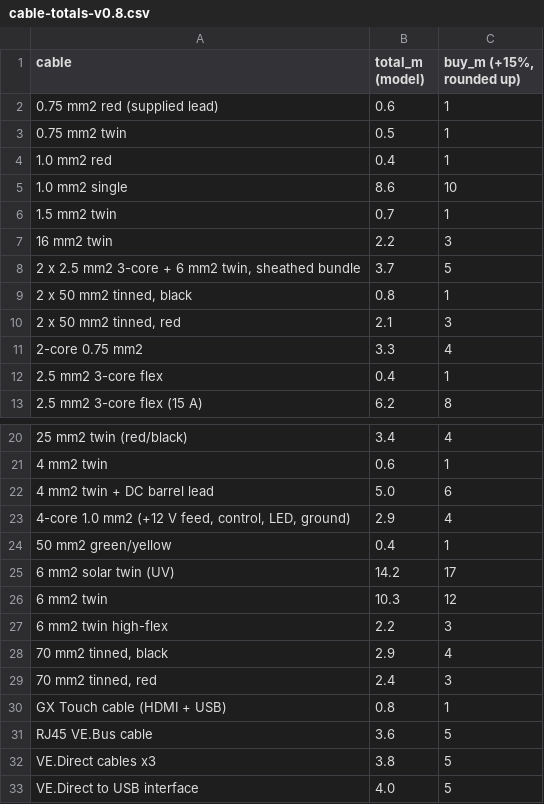
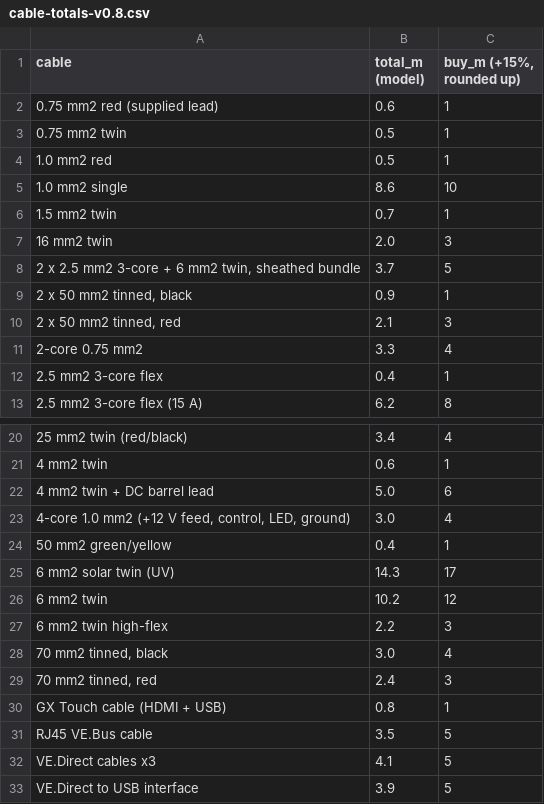
Before and after one commit to Kieran-who/kia-tasman-fitout, a CSV file: bom/cable-totals-v0.8.csv, drawn as a sheet; only a part is shown, gaps mark what is left out.

```diff
--- a/bom/cable-totals-v0.8.csv
+++ b/bom/cable-totals-v0.8.csv
@@ -3,8 +3,8 @@ cable,total_m (model),"buy_m (+15%, rounded up)"
 0.75 mm2 twin,0.5,1
-1.0 mm2 red,0.4,1
+1.0 mm2 red,0.5,1
 1.0 mm2 single,8.6,10
 1.5 mm2 twin,0.7,1
-16 mm2 twin,2.2,3
+16 mm2 twin,2.0,3
 "2 x 2.5 mm2 3-core + 6 mm2 twin, sheathed bundle",3.7,5
-"2 x 50 mm2 tinned, black",0.8,1
+"2 x 50 mm2 tinned, black",0.9,1
 "2 x 50 mm2 tinned, red",2.1,3
@@ -22,12 +22,12 @@ cable,total_m (model),"buy_m (+15%, rounded up)"
 4 mm2 twin + DC barrel lead,5.0,6
-"4-core 1.0 mm2 (+12 V feed, control, LED, ground)",2.9,4
+"4-core 1.0 mm2 (+12 V feed, control, LED, ground)",3.0,4
 50 mm2 green/yellow,0.4,1
-6 mm2 solar twin (UV),14.2,17
-6 mm2 twin,10.3,12
+6 mm2 solar twin (UV),14.3,17
+6 mm2 twin,10.2,12
 6 mm2 twin high-flex,2.2,3
-"70 mm2 tinned, black",2.9,4
+"70 mm2 tinned, black",3.0,4
 "70 mm2 tinned, red",2.4,3
 GX Touch cable (HDMI + USB),0.8,1
-RJ45 VE.Bus cable,3.6,5
-VE.Direct cables x3,3.8,5
-VE.Direct to USB interface,4.0,5
+RJ45 VE.Bus cable,3.5,5
+VE.Direct cables x3,4.1,5
+VE.Direct to USB interface,3.9,5
```
Also changed, not shown: bom/cable-schedule-v0.8.csv, bom/cut-list-v0.8.csv, 6 other files.
